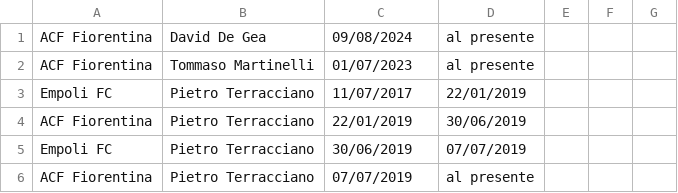
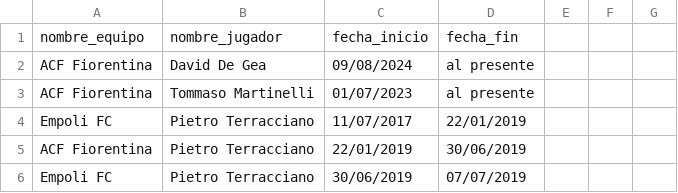
Before and after one commit to RaulM19/SerieA, a CSV file: resultado_fichajes.csv, drawn as a sheet; only a part is shown; the shorter side is filled out with more unchanged rows; the diff names each change by its address in the sheet, - before the commit and + after, or states it on an @@ line.

```diff
--- a/resultado_fichajes.csv
+++ b/resultado_fichajes.csv
+row 1: nombre_equipo | nombre_jugador | fecha_inicio | fecha_fin
```
Also changed, not shown: 1 other file.
